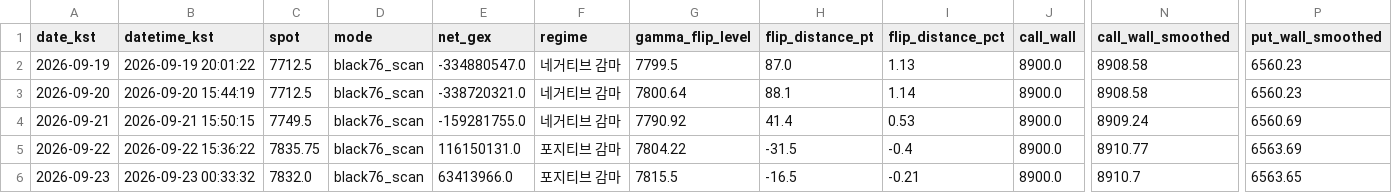
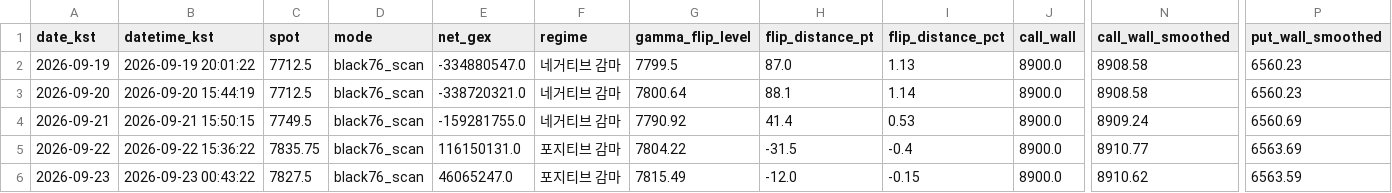
Before and after one commit to hk4jung/gamma-flip-capture, a CSV file: gamma_flip_es_history.csv, drawn as a sheet; only a part is shown, gaps mark what is left out; the diff names each change by its address in the sheet, - before the commit and + after, or states it on an @@ line.

```diff
--- a/gamma_flip_es_history.csv
+++ b/gamma_flip_es_history.csv
-B6 (datetime_kst): 2026-09-23 00:33:32
+B6 (datetime_kst): 2026-09-23 00:43:22
-C6 (spot): 7832.0
+C6 (spot): 7827.5
-E6 (net_gex): 63413966.0
+E6 (net_gex): 46065247.0
-G6 (gamma_flip_level): 7815.5
+G6 (gamma_flip_level): 7815.49
-H6 (flip_distance_pt): -16.5
+H6 (flip_distance_pt): -12.0
-I6 (flip_distance_pct): -0.21
+I6 (flip_distance_pct): -0.15
-N6 (call_wall_smoothed): 8910.7
+N6 (call_wall_smoothed): 8910.62
-P6 (put_wall_smoothed): 6563.65
+P6 (put_wall_smoothed): 6563.59
```
Also changed, not shown: archive/barchart_options_capture_2026-09-23.csv, barchart_options_capture.csv, 2 other files.
